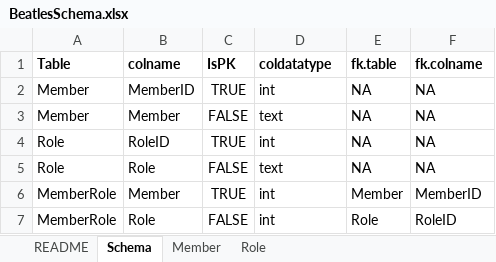
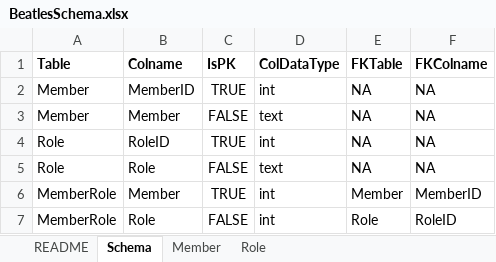
Before and after one commit to EnergyEconomyDecoupling/PFUPipelineTools, an Excel workbook: data-raw/BeatlesSchema.xlsx, sheet Schema, drawn as a sheet; values as stored, in another font and other column widths than the file's, no borders; the diff names each change by its address in the sheet, - before the commit and + after, or states it on an @@ line.

```diff
--- a/data-raw/BeatlesSchema.xlsx (sheet Schema)
+++ b/data-raw/BeatlesSchema.xlsx (sheet Schema)
-B1: colname
+B1: Colname
-D1: coldatatype
+D1: ColDataType
-E1: fk.table
+E1: FKTable
-F1: fk.colname
+F1: FKColname
```
Also changed, not shown: 9 other files.
